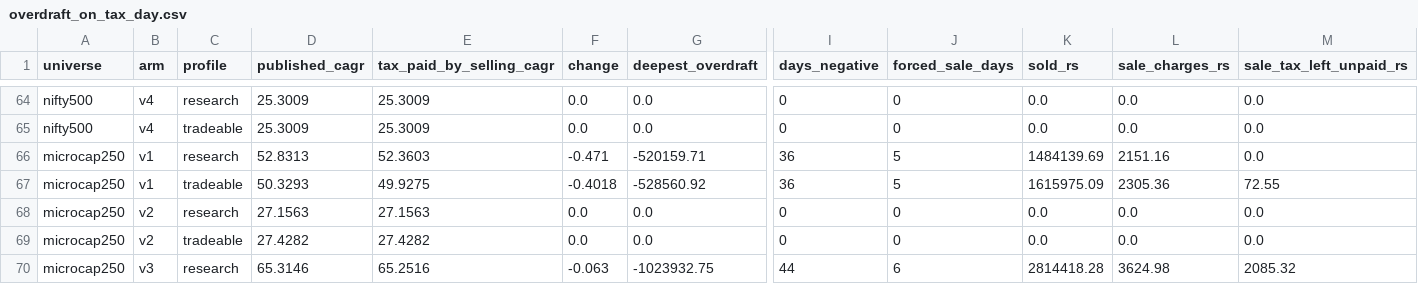
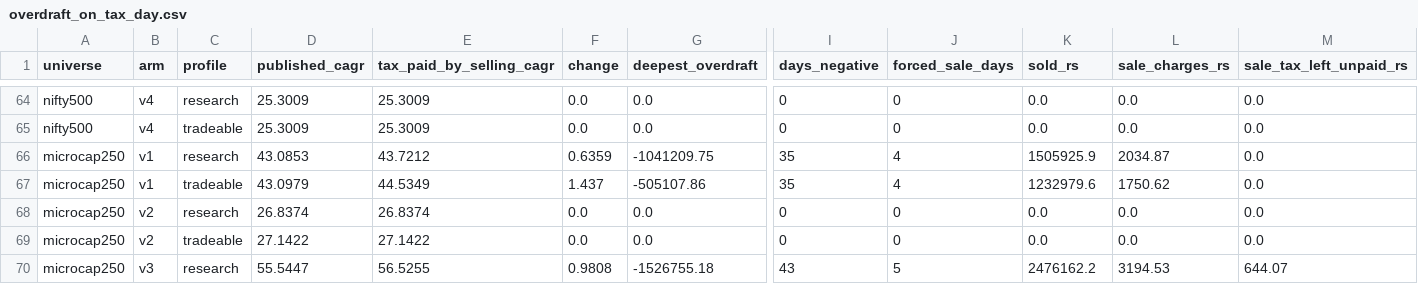
Before and after one commit to sidharthjatt/predictive-engine, a CSV file: diagnostics/overdraft_on_tax_day.csv, drawn as a sheet; only a part is shown, gaps mark what is left out; the diff covers the shown part only; the diff names each change by its address in the sheet, - before the commit and + after, or states it on an @@ line.

Commit message:
Rerun microcap250 without PRIVISCL and publish its results
The owner removed PRIVISCL's price files for bad data (a 3,336-fold jump on
2020-08-21 that does not revert). RAW_DATA_SHA256.txt drops its line and now
lists 1,634 files; the constituents farm and score panel were rebuilt on the
other 241 names.

microcap250 was rerun at cadence 20, arms v1 to v4, research and tradeable, tax
off and on. Regenerated from those runs: the four impact_sweep_microcap250
files, cells_20261010.csv, tax_on_all_arms.csv, tradeable_tax_all_arms.csv,
overdraft_on_tax_day.{csv,txt} and selection_margin_20261010.csv. Only
microcap250 rows changed; the other universes' rows are byte-identical.
check_all rewrote the checkB and leakage records for the smaller panel.

README replaces the withheld note with microcap250's results. KNOWN_ISSUES drops
the entry marking its tracked rows invalid and adds its figures to the cap,
concentration and overdraft entries. microcap250 v3 verifies by quote-mid
valuation (92 of 92 rebalances, no symbol-set difference) and is back in the
nt_verify gate: 35 of 36 cells are gated, midcap100 v3 the exception.

```diff
--- a/diagnostics/overdraft_on_tax_day.csv
+++ b/diagnostics/overdraft_on_tax_day.csv
-D66 (published_cagr): 52.8313
+D66 (published_cagr): 43.0853
-E66 (tax_paid_by_selling_cagr): 52.3603
+E66 (tax_paid_by_selling_cagr): 43.7212
-F66 (change): -0.471
+F66 (change): 0.6359
-G66 (deepest_overdraft): -520159.71
+G66 (deepest_overdraft): -1041209.75
-I66:I67 (days_negative): 36
+I66:I67 (days_negative): 35
-J66:J67 (forced_sale_days): 5
+J66:J67 (forced_sale_days): 4
-K66 (sold_rs): 1484139.69
+K66 (sold_rs): 1505925.9
-L66 (sale_charges_rs): 2151.16
+L66 (sale_charges_rs): 2034.87
-D67 (published_cagr): 50.3293
+D67 (published_cagr): 43.0979
-E67 (tax_paid_by_selling_cagr): 49.9275
+E67 (tax_paid_by_selling_cagr): 44.5349
-F67 (change): -0.4018
+F67 (change): 1.437
-G67 (deepest_overdraft): -528560.92
+G67 (deepest_overdraft): -505107.86
-K67 (sold_rs): 1615975.09
+K67 (sold_rs): 1232979.6
-L67 (sale_charges_rs): 2305.36
+L67 (sale_charges_rs): 1750.62
-M67 (sale_tax_left_unpaid_rs): 72.55
+M67 (sale_tax_left_unpaid_rs): 0.0
-D68 (published_cagr): 27.1563
+D68 (published_cagr): 26.8374
-E68 (tax_paid_by_selling_cagr): 27.1563
+E68 (tax_paid_by_selling_cagr): 26.8374
-D69 (published_cagr): 27.4282
+D69 (published_cagr): 27.1422
-E69 (tax_paid_by_selling_cagr): 27.4282
+E69 (tax_paid_by_selling_cagr): 27.1422
-D70 (published_cagr): 65.3146
+D70 (published_cagr): 55.5447
-E70 (tax_paid_by_selling_cagr): 65.2516
+E70 (tax_paid_by_selling_cagr): 56.5255
-F70 (change): -0.063
+F70 (change): 0.9808
-G70 (deepest_overdraft): -1023932.75
+G70 (deepest_overdraft): -1526755.18
-I70 (days_negative): 44
+I70 (days_negative): 43
-J70 (forced_sale_days): 6
+J70 (forced_sale_days): 5
-K70 (sold_rs): 2814418.28
+K70 (sold_rs): 2476162.2
-L70 (sale_charges_rs): 3624.98
+L70 (sale_charges_rs): 3194.53
-M70 (sale_tax_left_unpaid_rs): 2085.32
+M70 (sale_tax_left_unpaid_rs): 644.07
```
Also changed, not shown: 11 edited cells elsewhere in this file, diagnostics/cells_20261010.csv, diagnostics/impact_sweep_microcap250_v1.csv, 16 other files.
